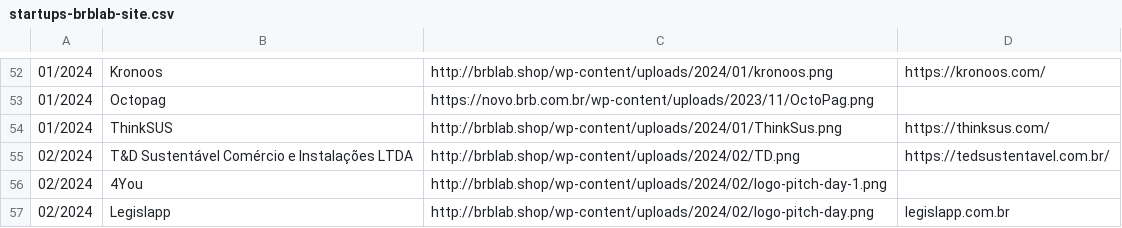
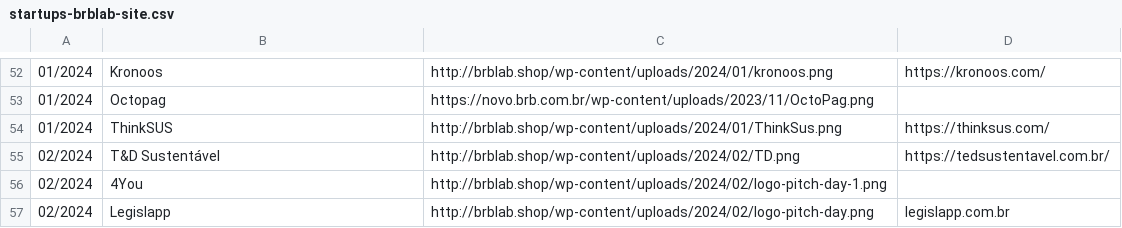
Before and after one commit to Brb-ginov/csv-web, a CSV file: startups-brblab-site.csv, drawn as a sheet; only a part is shown, gaps mark what is left out.

Commit message:
Update startups-brblab-site.csv

```diff
--- a/startups-brblab-site.csv
+++ b/startups-brblab-site.csv
@@ -54,3 +54,3 @@
 01/2024|ThinkSUS|http://brblab.shop/wp-content/uploads/2024/01/ThinkSus.png|https://thinksus.com/
-02/2024|T&D Sustentável Comércio e Instalações LTDA|http://brblab.shop/wp-content/uploads/2024/02/TD.png|https://tedsustentavel.com.br/
+02/2024|T&D Sustentável|http://brblab.shop/wp-content/uploads/2024/02/TD.png|https://tedsustentavel.com.br/
 02/2024|4You|http://brblab.shop/wp-content/uploads/2024/02/logo-pitch-day-1.png|
```
